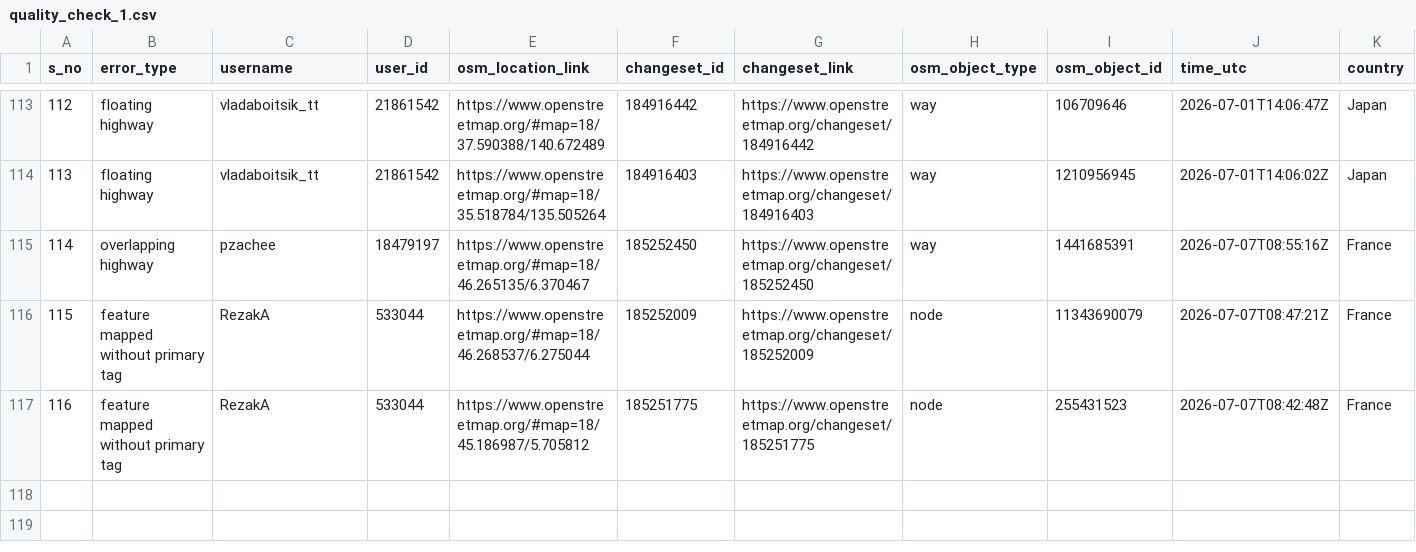
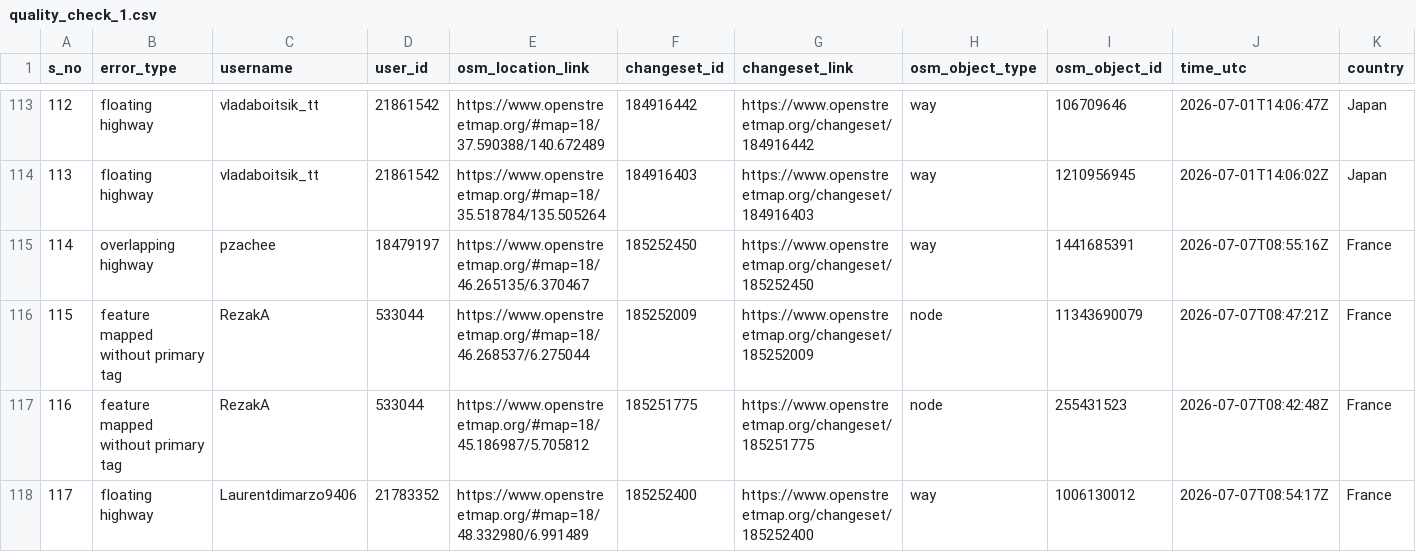
Before and after one commit to KingVik-Planet/OSM_QC_ttmappyhour, a CSV file: data/quality_check_1.csv, drawn as a sheet; only a part is shown, gaps mark what is left out; rows hold the shown columns only; the diff names each change by its address in the sheet, - before the commit and + after, or states it on an @@ line.

```diff
--- a/data/quality_check_1.csv
+++ b/data/quality_check_1.csv
+row 118: 117 | floating highway | Laurentdimarzo9406 | 21783352 | https://www.openstreetmap.org/#map=18/48.332980/6.991489 | 185252400 | https://www.openstreetmap.org/changeset/185252400 | way | 1006130012 | 2026-07-07T08:54:17Z | France
```
Also changed, not shown: 3 other files.
